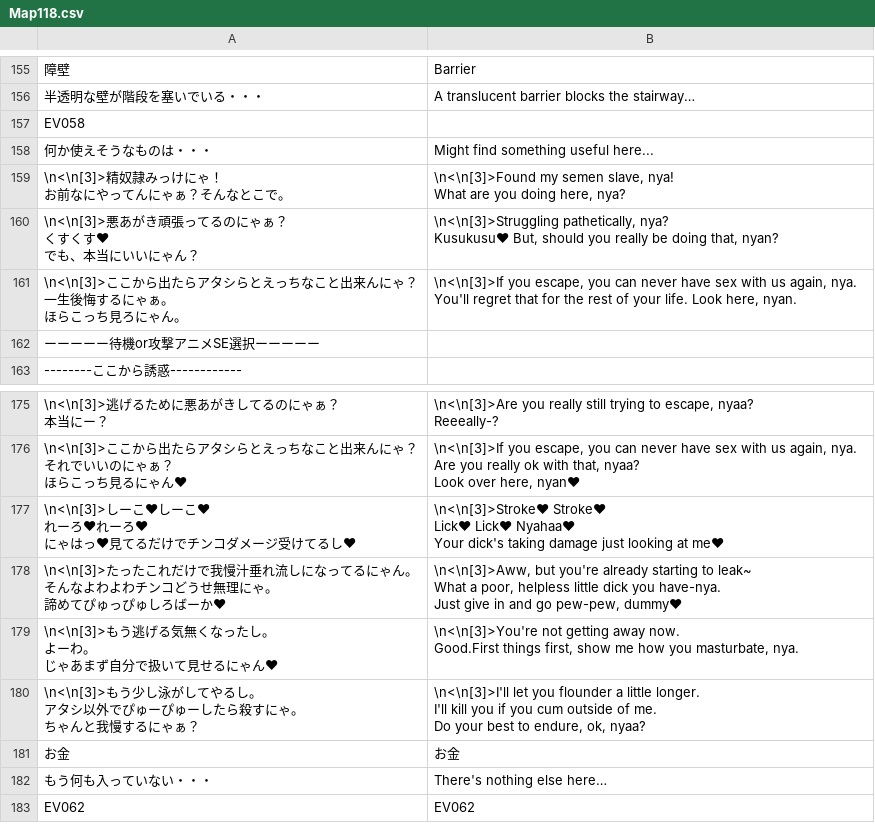
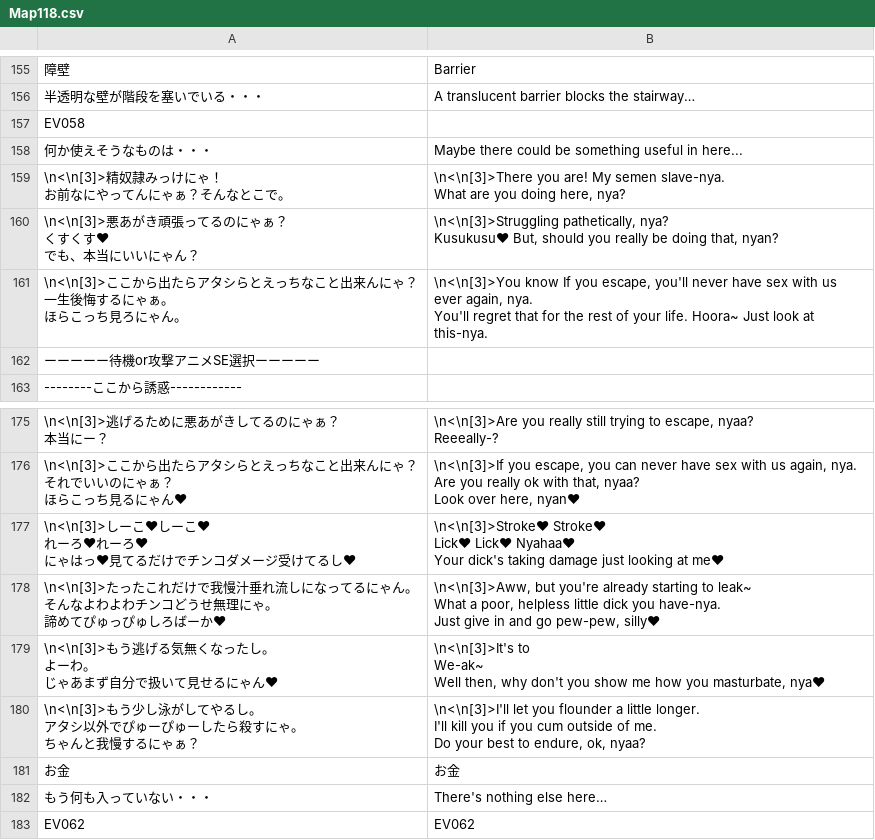
Before and after one commit to Giratena/Captured-Als-To-Romeria-Translation, a CSV file: Translation Script/Map118.csv, drawn as a sheet; only a part is shown, gaps mark what is left out; ↵ is a line break in a cell; the diff names each change by its address in the sheet, - before the commit and + after, or states it on an @@ line.

```diff
--- a/Translation Script/Map118.csv
+++ b/Translation Script/Map118.csv
-B158: Might find something useful here...
+B158: Maybe there could be something useful in here...
-B159: \n<\n[3]>Found my semen slave, nya! ↵ What are…
+B159: \n<\n[3]>There you are! My semen slave-nya. ↵ What are…
-B161: \n<\n[3]>If you escape, you can never have sex with us again, nya. ↵ You'll regret that for the rest of your life. Look here, nyan.
+B161: \n<\n[3]>You know If you escape, you'll never have sex with us ever again, nya. ↵ You'll regret that for the rest of your life. Hoora~ Just look at this-nya.
-B178: …go pew-pew, dummy♥
+B178: …go pew-pew, silly♥
-B179: \n<\n[3]>You're not getting away now. ↵ Good.First things first, show me how you masturbate, nya.
+B179: \n<\n[3]>It's to ↵ We-ak~ ↵ Well then, why don't you show me how you masturbate, nya♥
```
Also changed, not shown: Translation Script/CommonEvents.csv, Translation Script/Skills.csv.
